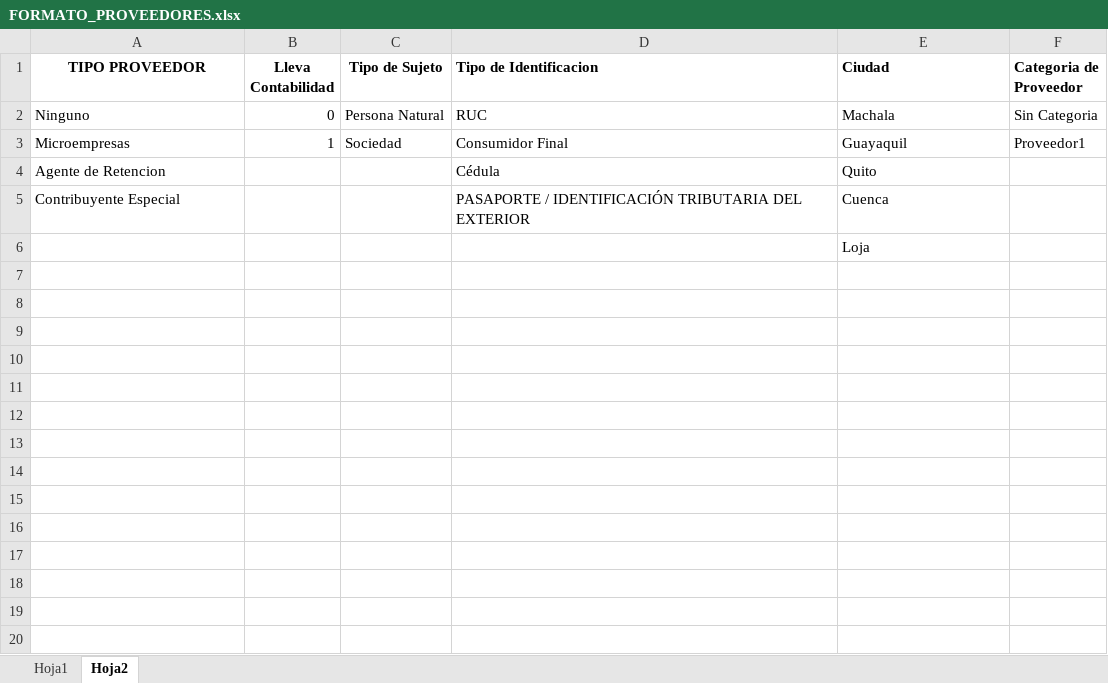
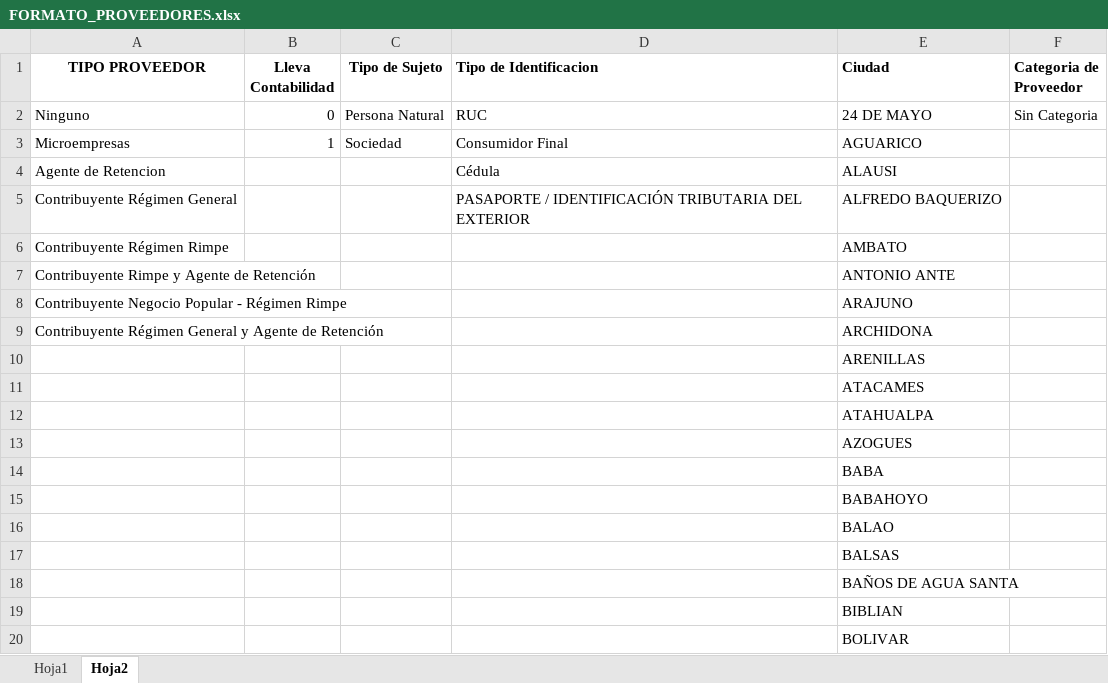
Before and after one commit to RickyHotmail/multiusuarios, an Excel workbook: public/admin/archivos/FORMATO_PROVEEDORES.xlsx, sheet Hoja2, drawn as a sheet; only a part is shown; values as stored, in another font and other column widths than the file's, no borders; conditional formats not drawn; removed rows and columns are numbered as before the commit, all else as after; the diff covers the shown part only; the diff names each change by its address in the sheet, - before the commit and + after, or states it on an @@ line.

```diff
--- a/public/admin/archivos/FORMATO_PROVEEDORES.xlsx (sheet Hoja2)
+++ b/public/admin/archivos/FORMATO_PROVEEDORES.xlsx (sheet Hoja2)
-E2 (Ciudad): Machala
+E2 (Ciudad): 24 DE MAYO
-E3 (Ciudad): Guayaquil
+E3 (Ciudad): AGUARICO
-F3 (Categoria de Proveedor): Proveedor1
+F3 (Categoria de Proveedor): (empty)
-E4 (Ciudad): Quito
+E4 (Ciudad): ALAUSI
-row 5: Contribuyente Especial |  |  | PASAPORTE / IDENTIFICACIÓN TRIBUTARIA DEL EXTERIOR | Cuenca
+row 5: Contribuyente Régimen General |  |  | PASAPORTE / IDENTIFICACIÓN TRIBUTARIA DEL EXTERIOR | ALFREDO BAQUERIZO
+row 6: Contribuyente Régimen Rimpe |  |  |  | AMBATO
+row 7: Contribuyente Rimpe y Agente de Retención |  |  |  | ANTONIO ANTE
+row 8: Contribuyente Negocio Popular - Régimen Rimpe |  |  |  | ARAJUNO
+row 9: Contribuyente Régimen General y Agente de Retención |  |  |  | ARCHIDONA
-E10 (Ciudad): Loja
+E10 (Ciudad): ARENILLAS
+row 11:  |  |  |  | ATACAMES
+row 12:  |  |  |  | ATAHUALPA
+row 13:  |  |  |  | AZOGUES
+row 14:  |  |  |  | BABA
+row 15:  |  |  |  | BABAHOYO
+row 16:  |  |  |  | BALAO
+row 17:  |  |  |  | BALSAS
+row 18:  |  |  |  | BAÑOS DE AGUA SANTA
+row 19:  |  |  |  | BIBLIAN
+row 20:  |  |  |  | BOLIVAR
```
Also changed, not shown: 191 added rows elsewhere in this sheet, public/admin/archivos/FORMATO_CLIENTES.xlsx, public/admin/archivos/FORMATO_EMPLEADOS.xlsx, 1 other file.
